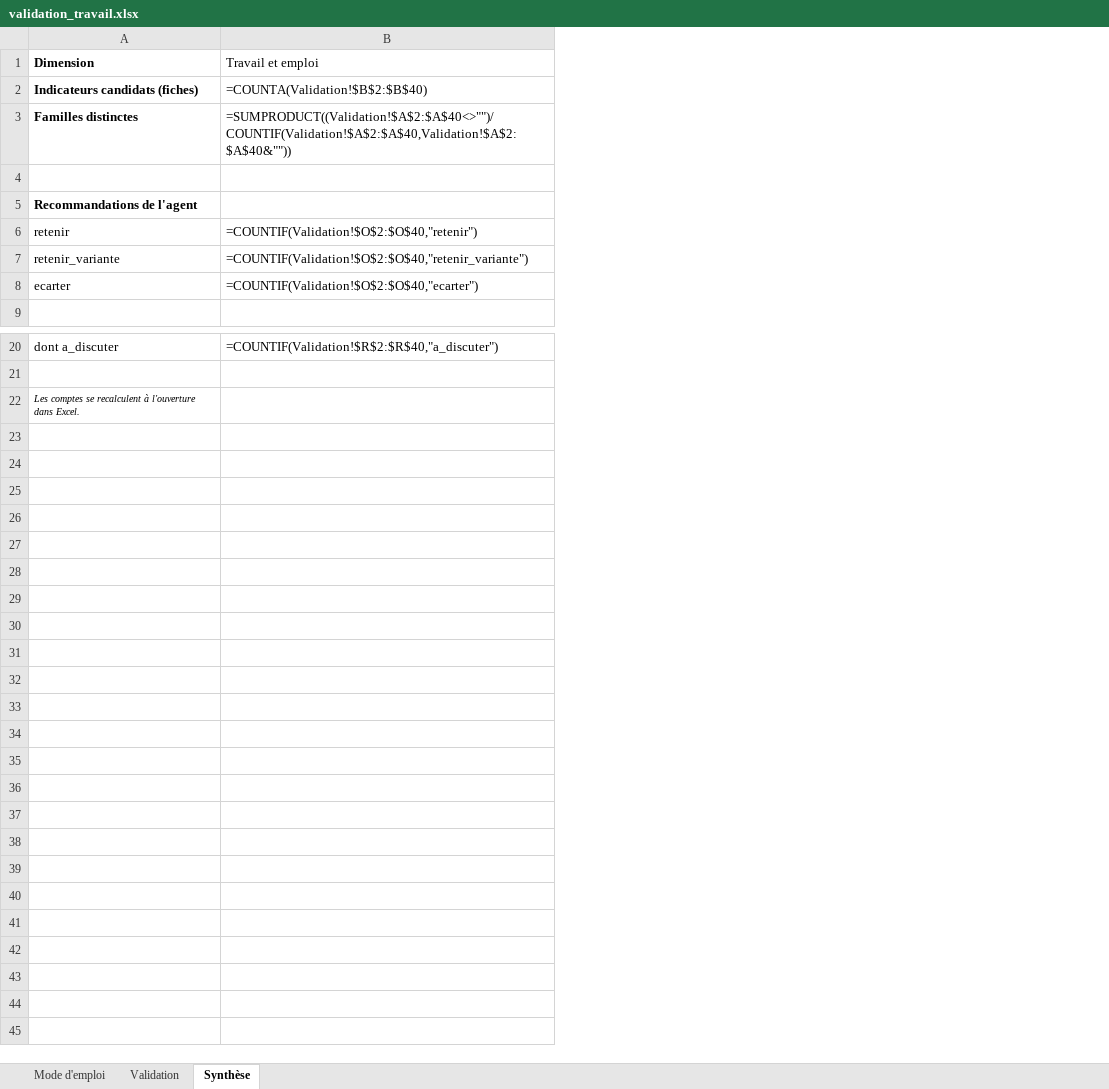
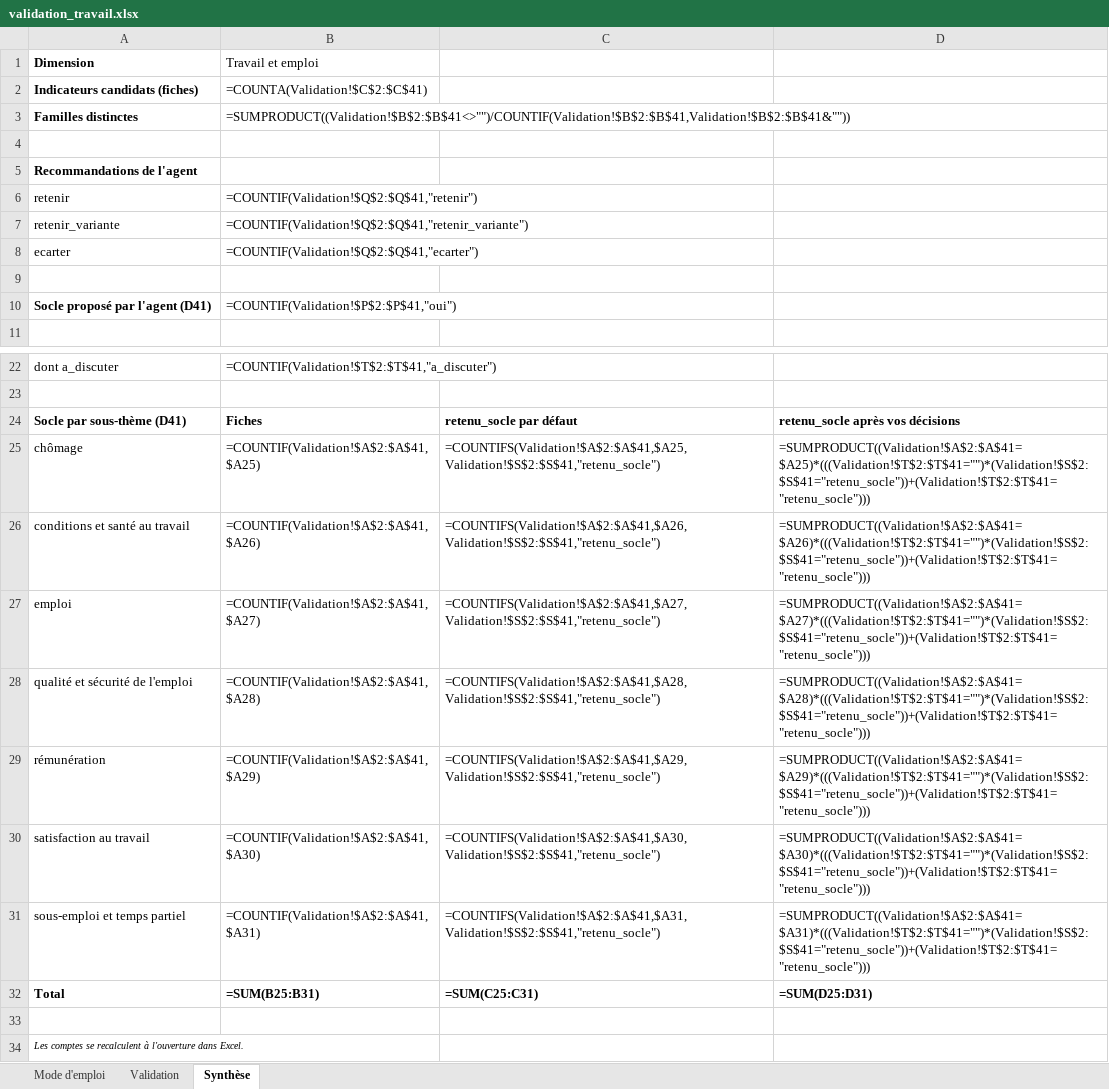
Before and after one commit to leomalherbe/prosperite, an Excel workbook: docs/validation/classeurs/validation_travail.xlsx, sheet Synthèse, drawn as a sheet; only a part is shown, gaps mark what is left out; values as stored, in another font and other column widths than the file's, no borders; formulas without a stored value are shown as written; removed rows and columns are numbered as before the commit, all else as after; the diff names each change by its address in the sheet, - before the commit and + after, or states it on an @@ line.

```diff
--- a/docs/validation/classeurs/validation_travail.xlsx (sheet Synthèse)
+++ b/docs/validation/classeurs/validation_travail.xlsx (sheet Synthèse)
-column B, rows 1-8: Travail et emploi | =COUNTA(Validation!$B$2:$B$40) | =SUMPRODUCT((Validation!$A$2:$A$40<>"")/COUNTIF(Validation!$A$2:$A$40,Validation!$A$2:$A$40&"")) |  |  | =COUNTIF(Validation!$O$2:$O$40,"retenir") | =COUNTIF(Validation!$O$2:$O$40,"retenir_variante") | =COUNTIF(Validation!$O$2:$O$40,"ecarter"); row 20: =COUNTIF(Validation!$R$2:$R$40,"a_discuter")
+column B, rows 1-8: Travail et emploi | =COUNTA(Validation!$C$2:$C$41) | =SUMPRODUCT((Validation!$B$2:$B$41<>"")/COUNTIF(Validation!$B$2:$B$41,Validation!$B$2:$B$41&"")) |  |  | =COUNTIF(Validation!$Q$2:$Q$41,"retenir") | =COUNTIF(Validation!$Q$2:$Q$41,"retenir_variante") | =COUNTIF(Validation!$Q$2:$Q$41,"ecarter"); row 22: =COUNTIF(Validation!$T$2:$T$41,"a_discuter")
+column C, empty
+column D, empty
+row 9: (empty)
+row 10: Socle proposé par l'agent (D41) | =COUNTIF(Validation!$P$2:$P$41,"oui")
+row 24: Socle par sous-thème (D41) | Fiches | retenu_socle par défaut | retenu_socle après vos décisions
+row 25: chômage | =COUNTIF(Validation!$A$2:$A$41,$A25) | =COUNTIFS(Validation!$A$2:$A$41,$A25,Validation!$S$2:$S$41,"retenu_socle") | =SUMPRODUCT((Validation!$A$2:$A$41=$A25)*(((Validation!$T$2:$T$41="")*(Validation!$S$2:$S$41="retenu_socle"))+(Validation!$T$2:$T$41="retenu_socle")))
+row 26: conditions et santé au travail | =COUNTIF(Validation!$A$2:$A$41,$A26) | =COUNTIFS(Validation!$A$2:$A$41,$A26,Validation!$S$2:$S$41,"retenu_socle") | =SUMPRODUCT((Validation!$A$2:$A$41=$A26)*(((Validation!$T$2:$T$41="")*(Validation!$S$2:$S$41="retenu_socle"))+(Validation!$T$2:$T$41="retenu_socle")))
+row 27: emploi | =COUNTIF(Validation!$A$2:$A$41,$A27) | =COUNTIFS(Validation!$A$2:$A$41,$A27,Validation!$S$2:$S$41,"retenu_socle") | =SUMPRODUCT((Validation!$A$2:$A$41=$A27)*(((Validation!$T$2:$T$41="")*(Validation!$S$2:$S$41="retenu_socle"))+(Validation!$T$2:$T$41="retenu_socle")))
+row 28: qualité et sécurité de l'emploi | =COUNTIF(Validation!$A$2:$A$41,$A28) | =COUNTIFS(Validation!$A$2:$A$41,$A28,Validation!$S$2:$S$41,"retenu_socle") | =SUMPRODUCT((Validation!$A$2:$A$41=$A28)*(((Validation!$T$2:$T$41="")*(Validation!$S$2:$S$41="retenu_socle"))+(Validation!$T$2:$T$41="retenu_socle")))
+row 29: rémunération | =COUNTIF(Validation!$A$2:$A$41,$A29) | =COUNTIFS(Validation!$A$2:$A$41,$A29,Validation!$S$2:$S$41,"retenu_socle") | =SUMPRODUCT((Validation!$A$2:$A$41=$A29)*(((Validation!$T$2:$T$41="")*(Validation!$S$2:$S$41="retenu_socle"))+(Validation!$T$2:$T$41="retenu_socle")))
+row 30: satisfaction au travail | =COUNTIF(Validation!$A$2:$A$41,$A30) | =COUNTIFS(Validation!$A$2:$A$41,$A30,Validation!$S$2:$S$41,"retenu_socle") | =SUMPRODUCT((Validation!$A$2:$A$41=$A30)*(((Validation!$T$2:$T$41="")*(Validation!$S$2:$S$41="retenu_socle"))+(Validation!$T$2:$T$41="retenu_socle")))
+row 31: sous-emploi et temps partiel | =COUNTIF(Validation!$A$2:$A$41,$A31) | =COUNTIFS(Validation!$A$2:$A$41,$A31,Validation!$S$2:$S$41,"retenu_socle") | =SUMPRODUCT((Validation!$A$2:$A$41=$A31)*(((Validation!$T$2:$T$41="")*(Validation!$S$2:$S$41="retenu_socle"))+(Validation!$T$2:$T$41="retenu_socle")))
+row 32: Total | =SUM(B25:B31) | =SUM(C25:C31) | =SUM(D25:D31)
+row 33: (empty)
```
Also changed, not shown: sheet Validation, sheet Mode d'emploi, docs/validation/classeurs/validation_niveau_de_vie.xlsx, docs/validation/classeurs/validation_planete.xlsx, 6 other files.
